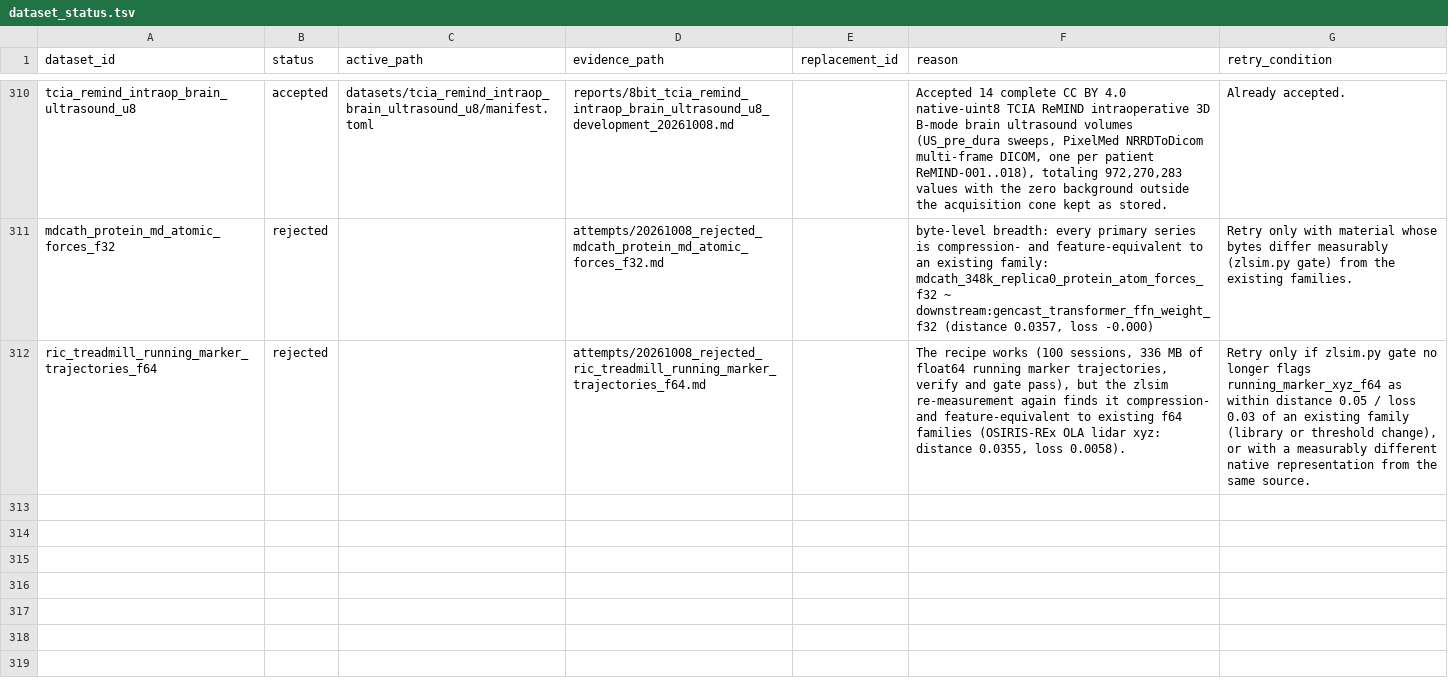
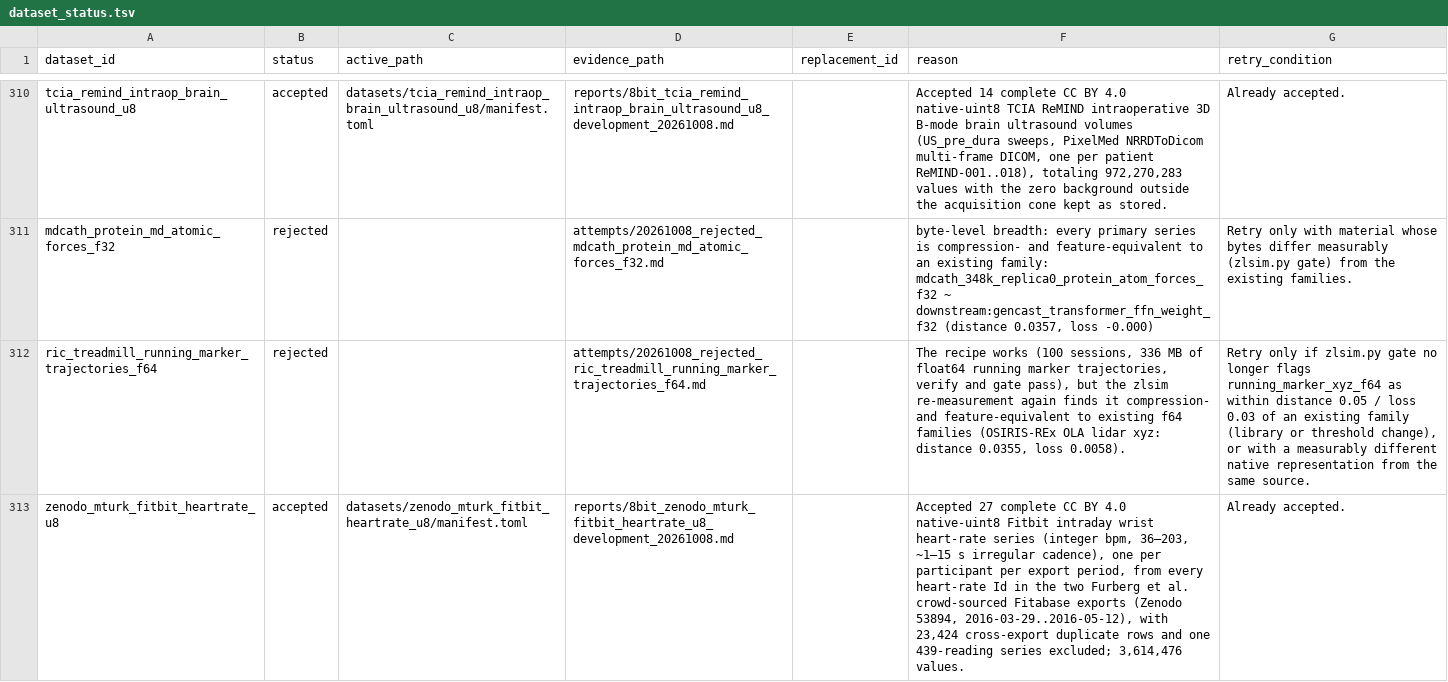
Before and after one commit to Cyan4973/public_datasets_collection, a TSV file: attempts/dataset_status.tsv, drawn as a sheet; only a part is shown, gaps mark what is left out; the diff names each change by its address in the sheet, - before the commit and + after, or states it on an @@ line.

```diff
--- a/attempts/dataset_status.tsv
+++ b/attempts/dataset_status.tsv
+row 313: zenodo_mturk_fitbit_heartrate_u8 | accepted | datasets/zenodo_mturk_fitbit_heartrate_u8/manifest.toml | reports/8bit_zenodo_mturk_fitbit_heartrate_u8_development_20261008.md |  | Accepted 27 complete CC BY 4.0 native-uint8 Fitbit intraday wrist heart-rate series (integer bpm, 36–203, ~1–15 s irregular cadence), one per participant per export period, from every heart-rate Id in the two Furberg et al. crowd-sourced Fitabase exports (Zenodo 53894, 2016-03-29..2016-05-12), with 23,424 cross-export duplicate rows and one 439-reading series excluded; 3,614,476 values. | Already accepted.
```
Also changed, not shown: pipeline/breadth_keys.tsv, pipeline/candidates.tsv, 15 other files.
